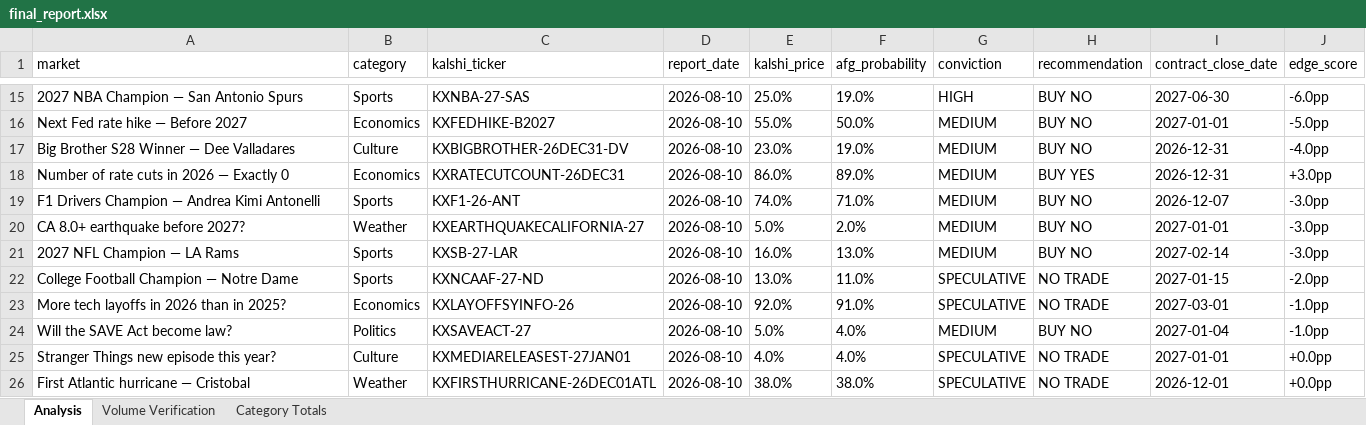
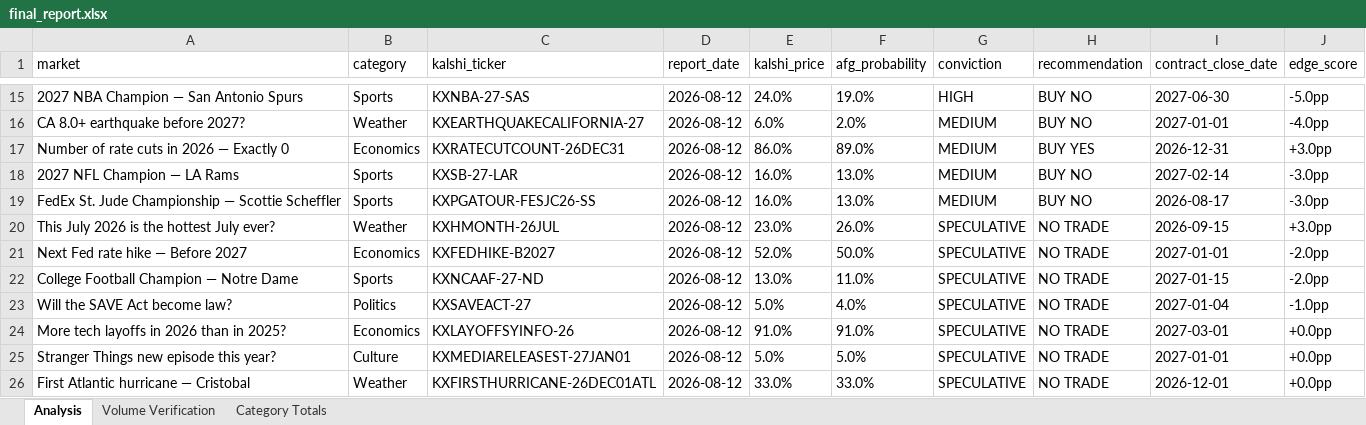
Before and after one commit to scowlfaceq02/afg-scorecard, an Excel workbook: data/final_report.xlsx, sheet Analysis, drawn as a sheet; only a part is shown, gaps mark what is left out; values as stored, in another font and other column widths than the file's, no borders; removed rows and columns are numbered as before the commit, all else as after; the diff covers the shown part only; the diff names each change by its address in the sheet, - before the commit and + after, or states it on an @@ line.

```diff
--- a/data/final_report.xlsx (sheet Analysis)
+++ b/data/final_report.xlsx (sheet Analysis)
-D15 (report_date): 2026-08-10
+D15 (report_date): 2026-08-12
-E15 (kalshi_price): 25.0%
+E15 (kalshi_price): 24.0%
-J15 (edge_score): -6.0pp
+J15 (edge_score): -5.0pp
-row 16: Next Fed rate hike — Before 2027 | Economics | KXFEDHIKE-B2027 | 2026-08-10 | 55.0% | 50.0% | MEDIUM | BUY NO | 2027-01-01 | -5.0pp
-row 17: Big Brother S28 Winner — Dee Valladares | Culture | KXBIGBROTHER-26DEC31-DV | 2026-08-10 | 23.0% | 19.0% | MEDIUM | BUY NO | 2026-12-31 | -4.0pp
+row 16: CA 8.0+ earthquake before 2027? | Weather | KXEARTHQUAKECALIFORNIA-27 | 2026-08-12 | 6.0% | 2.0% | MEDIUM | BUY NO | 2027-01-01 | -4.0pp
-D17 (report_date): 2026-08-10
+D17 (report_date): 2026-08-12
-row 19: F1 Drivers Champion — Andrea Kimi Antonelli | Sports | KXF1-26-ANT | 2026-08-10 | 74.0% | 71.0% | MEDIUM | BUY NO | 2026-12-07 | -3.0pp
-row 20: CA 8.0+ earthquake before 2027? | Weather | KXEARTHQUAKECALIFORNIA-27 | 2026-08-10 | 5.0% | 2.0% | MEDIUM | BUY NO | 2027-01-01 | -3.0pp
-D18 (report_date): 2026-08-10
+D18 (report_date): 2026-08-12
+row 19: FedEx St. Jude Championship — Scottie Scheffler | Sports | KXPGATOUR-FESJC26-SS | 2026-08-12 | 16.0% | 13.0% | MEDIUM | BUY NO | 2026-08-17 | -3.0pp
+row 20: This July 2026 is the hottest July ever? | Weather | KXHMONTH-26JUL | 2026-08-12 | 23.0% | 26.0% | SPECULATIVE | NO TRADE | 2026-09-15 | +3.0pp
+row 21: Next Fed rate hike — Before 2027 | Economics | KXFEDHIKE-B2027 | 2026-08-12 | 52.0% | 50.0% | SPECULATIVE | NO TRADE | 2027-01-01 | -2.0pp
-D22 (report_date): 2026-08-10
+D22 (report_date): 2026-08-12
+row 23: Will the SAVE Act become law? | Politics | KXSAVEACT-27 | 2026-08-12 | 5.0% | 4.0% | SPECULATIVE | NO TRADE | 2027-01-04 | -1.0pp
-D24 (report_date): 2026-08-10
+D24 (report_date): 2026-08-12
-E24 (kalshi_price): 92.0%
+E24 (kalshi_price): 91.0%
-J24 (edge_score): -1.0pp
+J24 (edge_score): +0.0pp
-row 24: Will the SAVE Act become law? | Politics | KXSAVEACT-27 | 2026-08-10 | 5.0% | 4.0% | MEDIUM | BUY NO | 2027-01-04 | -1.0pp
-D25:D26 (report_date): 2026-08-10
+D25:D26 (report_date): 2026-08-12
-E25 (kalshi_price): 4.0%
+E25 (kalshi_price): 5.0%
-F25 (afg_probability): 4.0%
+F25 (afg_probability): 5.0%
-E26 (kalshi_price): 38.0%
+E26 (kalshi_price): 33.0%
-F26 (afg_probability): 38.0%
+F26 (afg_probability): 33.0%
```
Also changed, not shown: 6 added rows, 6 removed rows and 22 edited cells elsewhere in this sheet, 15 other files.
